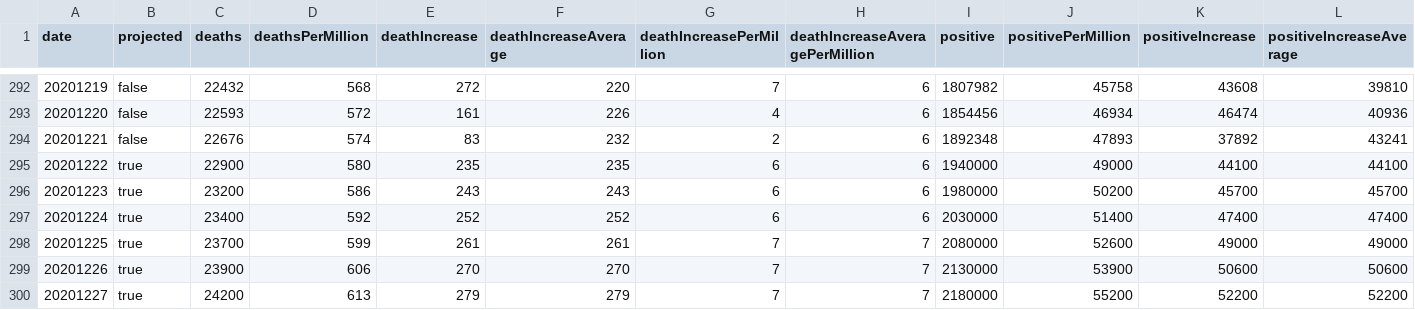
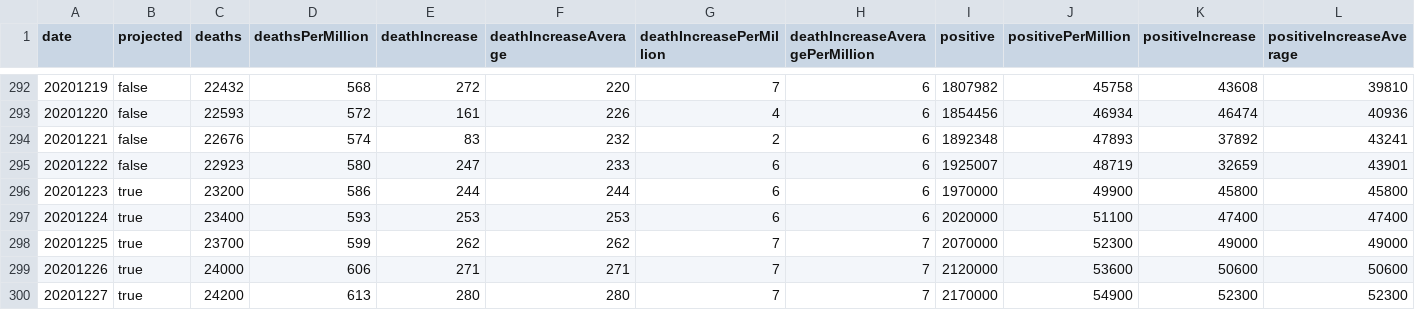
Before and after one commit to mgwalker/covid19-csv, a CSV file: docs/v1/CA.csv, drawn as a sheet; only a part is shown, gaps mark what is left out; removed rows and columns are numbered as before the commit, all else as after; rows hold the shown columns only; the diff covers the shown part only; the diff names each change by its address in the sheet, - before the commit and + after, or states it on an @@ line.

```diff
--- a/docs/v1/CA.csv
+++ b/docs/v1/CA.csv
-row 295: 20201222 | true | 22900 | 580 | 235 | 235 | 6 | 6 | 1940000 | 49000 | 44100 | 44100
+row 295: 20201222 | false | 22923 | 580 | 247 | 233 | 6 | 6 | 1925007 | 48719 | 32659 | 43901
-E296 (deathIncrease): 243
+E296 (deathIncrease): 244
-F296 (deathIncreaseAverage): 243
+F296 (deathIncreaseAverage): 244
-I296 (positive): 1980000
+I296 (positive): 1970000
-J296 (positivePerMillion): 50200
+J296 (positivePerMillion): 49900
-K296 (positiveIncrease): 45700
+K296 (positiveIncrease): 45800
-L296 (positiveIncreaseAverage): 45700
+L296 (positiveIncreaseAverage): 45800
-D297 (deathsPerMillion): 592
+D297 (deathsPerMillion): 593
-E297 (deathIncrease): 252
+E297 (deathIncrease): 253
-F297 (deathIncreaseAverage): 252
+F297 (deathIncreaseAverage): 253
-I297 (positive): 2030000
+I297 (positive): 2020000
-J297 (positivePerMillion): 51400
+J297 (positivePerMillion): 51100
-E298 (deathIncrease): 261
+E298 (deathIncrease): 262
-F298 (deathIncreaseAverage): 261
+F298 (deathIncreaseAverage): 262
-I298 (positive): 2080000
+I298 (positive): 2070000
-J298 (positivePerMillion): 52600
+J298 (positivePerMillion): 52300
-C299 (deaths): 23900
+C299 (deaths): 24000
-E299 (deathIncrease): 270
+E299 (deathIncrease): 271
-F299 (deathIncreaseAverage): 270
+F299 (deathIncreaseAverage): 271
-I299 (positive): 2130000
+I299 (positive): 2120000
-J299 (positivePerMillion): 53900
+J299 (positivePerMillion): 53600
-E300 (deathIncrease): 279
+E300 (deathIncrease): 280
-F300 (deathIncreaseAverage): 279
+F300 (deathIncreaseAverage): 280
-I300 (positive): 2180000
+I300 (positive): 2170000
-J300 (positivePerMillion): 55200
+J300 (positivePerMillion): 54900
-K300 (positiveIncrease): 52200
+K300 (positiveIncrease): 52300
-L300 (positiveIncreaseAverage): 52200
+L300 (positiveIncreaseAverage): 52300
```
Also changed, not shown: 2 added rows, 1 removed row and 48 edited cells elsewhere in this file, docs/v1/DE.csv, docs/v1/FL.csv, 54 other files.
